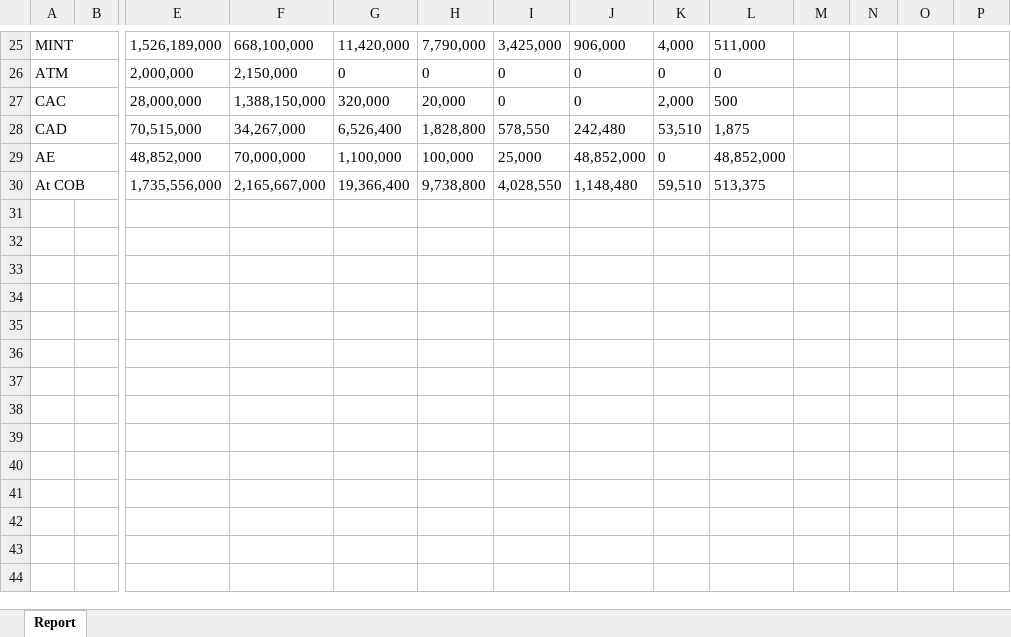
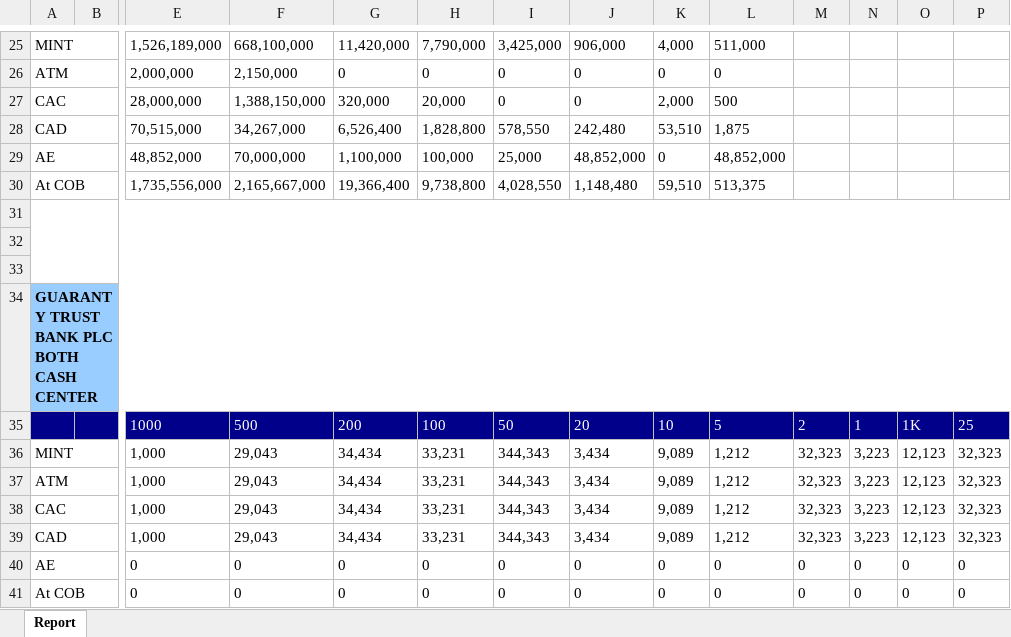
Before and after one commit to Urchmaney/razorReport, an Excel workbook: wwwroot/broker-report.xlsx, sheet Report, drawn as a sheet; only a part is shown, gaps mark what is left out; values as stored, in another font and other column widths than the file's, no borders; rows hold the shown columns only; the diff names each change by its address in the sheet, - before the commit and + after, or states it on an @@ line.

Commit message:
Add the data converter.

```diff
--- a/wwwroot/broker-report.xlsx (sheet Report)
+++ b/wwwroot/broker-report.xlsx (sheet Report)
+row 31: (empty)
+row 32: (empty)
+row 33: (empty)
+row 34: GUARANTY TRUST BANK PLC BOTH CASH CENTER
+row 35:  |  | 1000 | 500 | 200 | 100 | 50 | 20 | 10 | 5 | 2 | 1 | 1K | 25
+row 36: MINT |  | 1,000 | 29,043 | 34,434 | 33,231 | 344,343 | 3,434 | 9,089 | 1,212 | 32,323 | 3,223 | 12,123 | 32,323
+row 37: ATM |  | 1,000 | 29,043 | 34,434 | 33,231 | 344,343 | 3,434 | 9,089 | 1,212 | 32,323 | 3,223 | 12,123 | 32,323
+row 38: CAC |  | 1,000 | 29,043 | 34,434 | 33,231 | 344,343 | 3,434 | 9,089 | 1,212 | 32,323 | 3,223 | 12,123 | 32,323
+row 39: CAD |  | 1,000 | 29,043 | 34,434 | 33,231 | 344,343 | 3,434 | 9,089 | 1,212 | 32,323 | 3,223 | 12,123 | 32,323
+row 40: AE |  | 0 | 0 | 0 | 0 | 0 | 0 | 0 | 0 | 0 | 0 | 0 | 0
+row 41: At COB |  | 0 | 0 | 0 | 0 | 0 | 0 | 0 | 0 | 0 | 0 | 0 | 0
```
Also changed, not shown: 9 other files.
